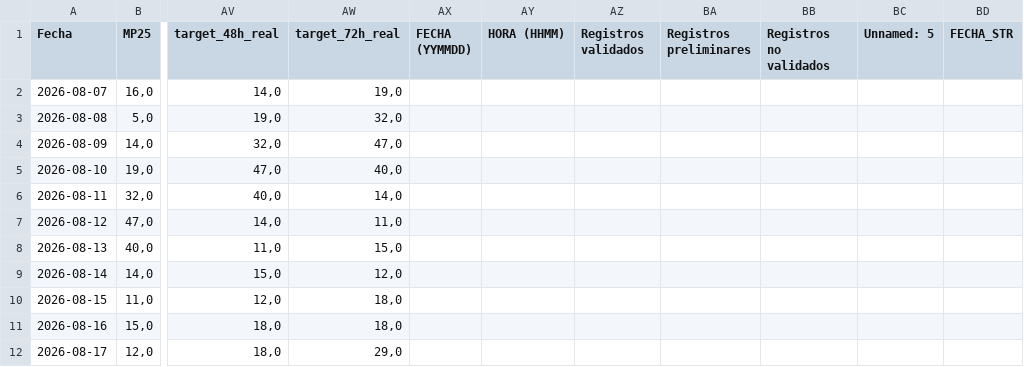
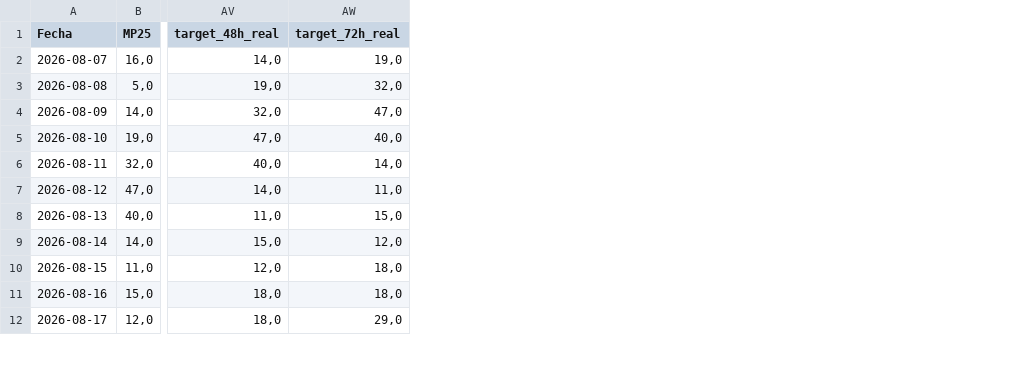
Before and after one commit to Drown0/PM2.5, a CSV file: Aplicacion/App/datos_respaldo.csv, drawn as a sheet; only a part is shown, gaps mark what is left out; removed rows and columns are numbered as before the commit, all else as after; the diff covers the shown part only; the diff names each change by its address in the sheet, - before the commit and + after, or states it on an @@ line.

Commit message:
fix(app): zona horaria Chile, reintentos HTTP/HTTPS, limpieza de respaldo al 25-11-2026 y diagnostico en boton

```diff
--- a/Aplicacion/App/datos_respaldo.csv
+++ b/Aplicacion/App/datos_respaldo.csv
-column AX (FECHA (YYMMDD)), empty
-column AY (HORA (HHMM)), empty
-column AZ (Registros validados), empty
-column BA (Registros preliminares), empty
-column BB (Registros no validados), empty
-column BC (Unnamed: 5), empty
-column BD (FECHA_STR), empty
```
Also changed, not shown: 20 added rows and 1 edited cell elsewhere in this file, 1 other file.
